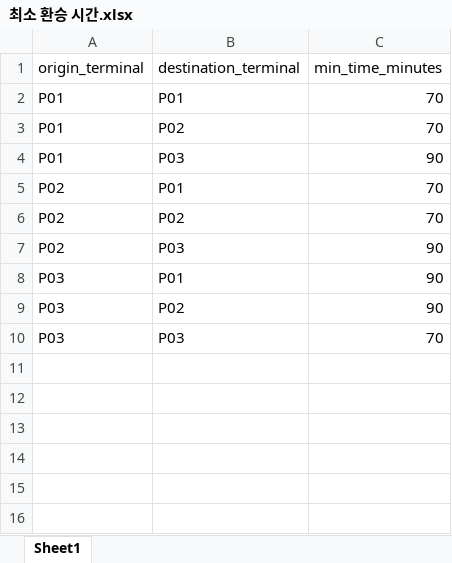
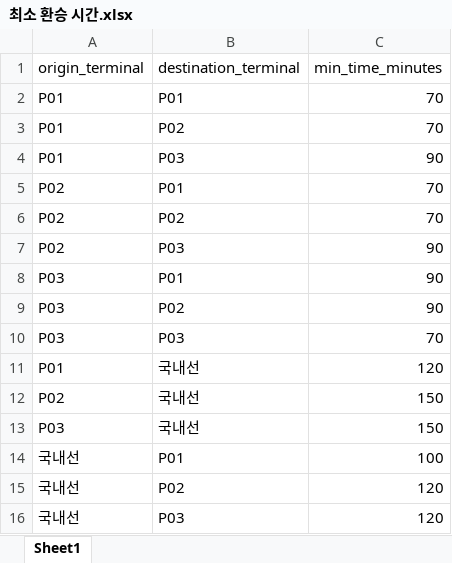
Before and after one commit to aivleCloudNative0715/ICN-AI-chatbot, an Excel workbook: db/최소 환승 시간.xlsx, sheet Sheet1, drawn as a sheet; values as stored, in another font and other column widths than the file's, no borders; the diff names each change by its address in the sheet, - before the commit and + after, or states it on an @@ line.

```diff
--- a/db/최소 환승 시간.xlsx (sheet Sheet1)
+++ b/db/최소 환승 시간.xlsx (sheet Sheet1)
+row 11: P01 | 국내선 | 120
+row 12: P02 | 국내선 | 150
+row 13: P03 | 국내선 | 150
+row 14: 국내선 | P01 | 100
+row 15: 국내선 | P02 | 120
+row 16: 국내선 | P03 | 120
```
Also changed, not shown: db/공항 절차.xlsx, db/환승 경로.xlsx, 2 other files.
